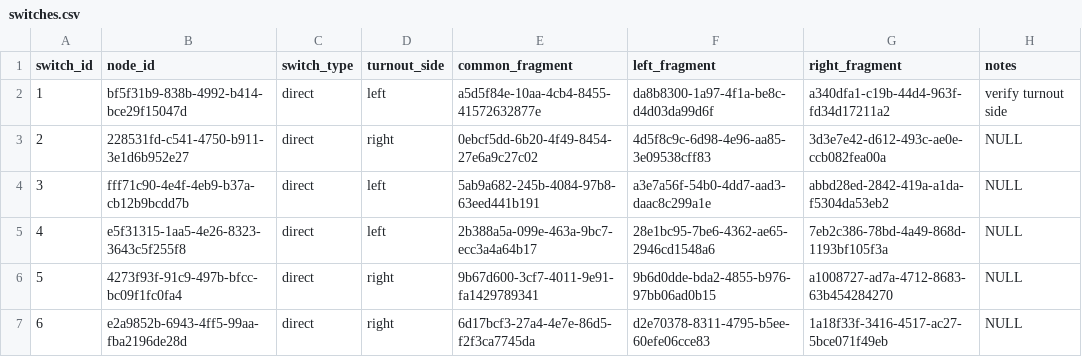
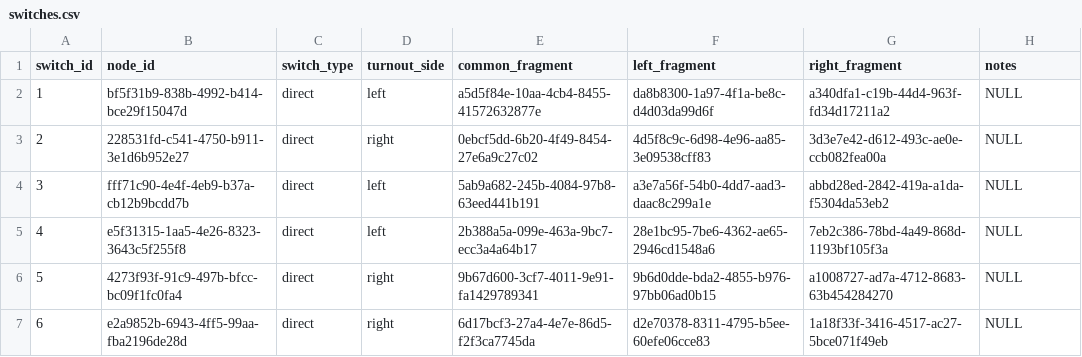
Before and after one commit to skytrainsimulator/static-data, a CSV file: track/switches.csv, drawn as a sheet; only a part is shown.

Commit message:
Fix TSMC name, DC1's turnout side confirmed

```diff
--- a/track/switches.csv
+++ b/track/switches.csv
@@ -1,3 +1,3 @@
 switch_id,node_id,switch_type,turnout_side,common_fragment,left_fragment,right_fragment,notes
-1,bf5f31b9-838b-4992-b414-bce29f15047d,direct,left,a5d5f84e-10aa-4cb4-8455-41572632877e,da8b8300-1a97-4f1a-be8c-d4d03da99d6f,a340dfa1-c19b-44d4-963f-fd34d17211a2,verify turnout side
+1,bf5f31b9-838b-4992-b414-bce29f15047d,direct,left,a5d5f84e-10aa-4cb4-8455-41572632877e,da8b8300-1a97-4f1a-be8c-d4d03da99d6f,a340dfa1-c19b-44d4-963f-fd34d17211a2,NULL
 2,228531fd-c541-4750-b911-3e1d6b952e27,direct,right,0ebcf5dd-6b20-4f49-8454-27e6a9c27c02,4d5f8c9c-6d98-4e96-aa85-3e09538cff83,3d3e7e42-d612-493c-ae0e-ccb082fea00a,NULL
```
Also changed, not shown: track/electrical_connections.csv.
